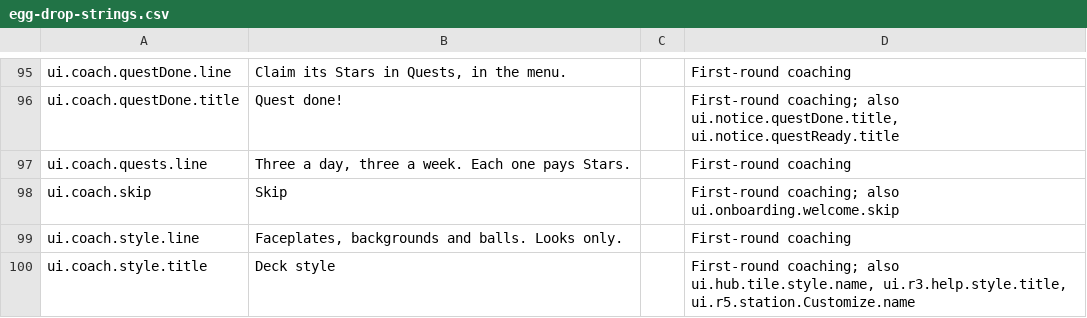
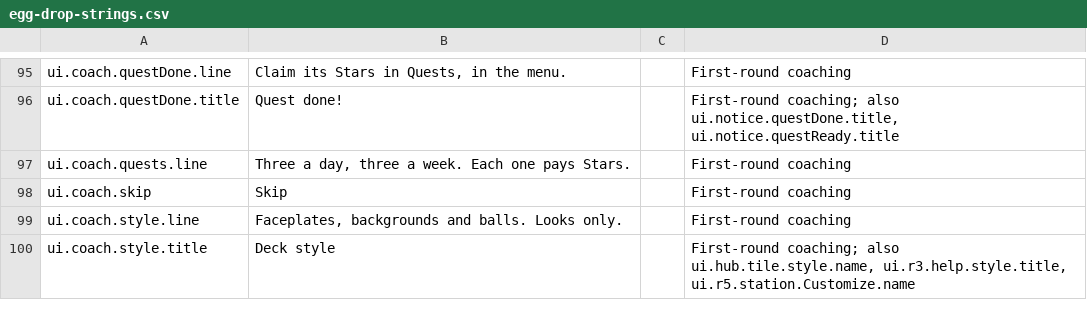
Before and after one commit to spoisseroux/egg-drop, a CSV file: assets/localization/egg-drop-strings.csv, drawn as a sheet; only a part is shown, gaps mark what is left out; the diff covers the shown part only.

```diff
--- a/assets/localization/egg-drop-strings.csv
+++ b/assets/localization/egg-drop-strings.csv
@@ -97,3 +97,3 @@ ui.coach.questDone.title,Quest done!,,"First-round coaching; also ui.notice.ques
 ui.coach.quests.line,"Three a day, three a week. Each one pays Stars.",,First-round coaching
-ui.coach.skip,Skip,,First-round coaching; also ui.onboarding.welcome.skip
+ui.coach.skip,Skip,,First-round coaching
 ui.coach.style.line,"Faceplates, backgrounds and balls. Looks only.",,First-round coaching
```
Also changed, not shown: 2 added rows and 7 edited cells elsewhere in this file, 1 other file.
